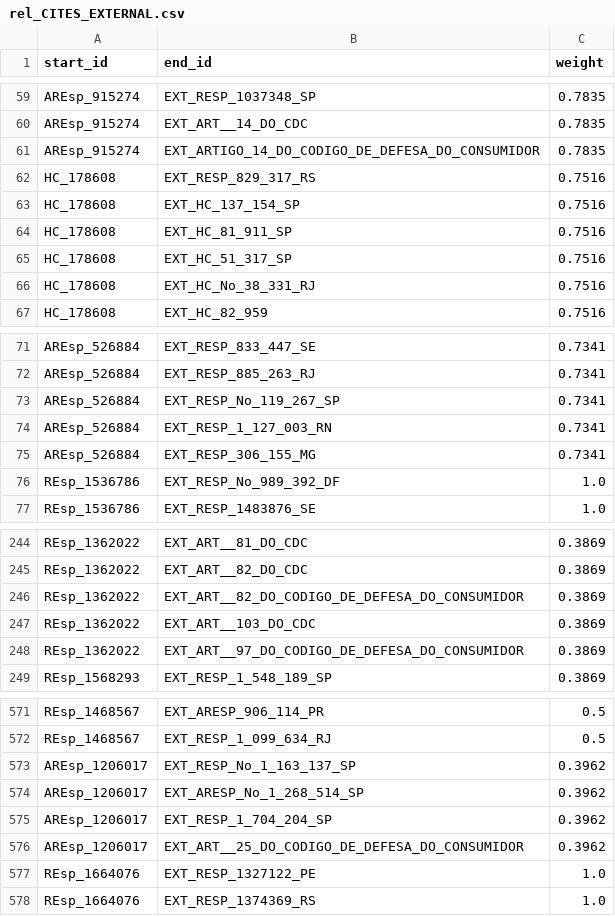
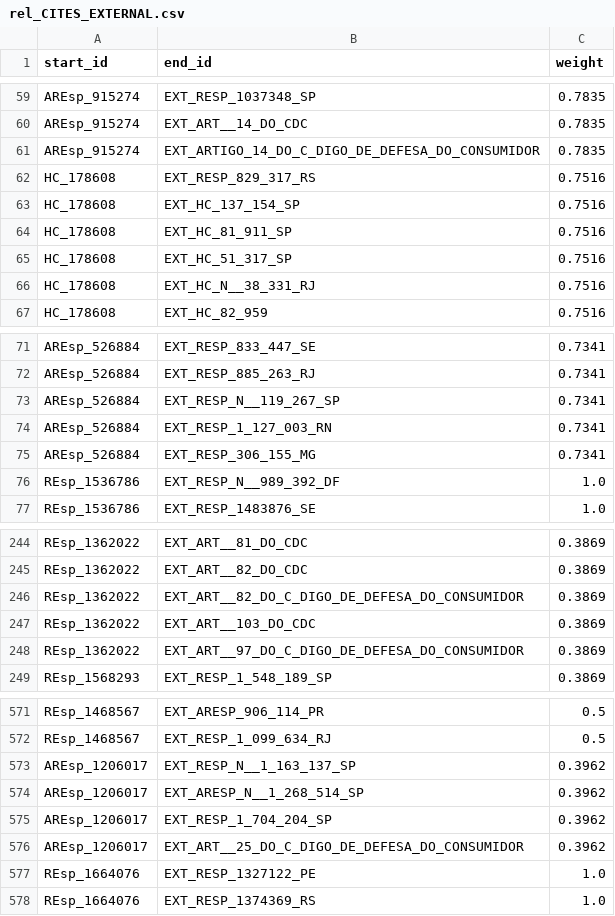
Before and after one commit to Eryclis/legal_kg_reasoning, a CSV file: 01_kg_pilot/output/cdc_art1_30/neo4j_data_importer/rel_CITES_EXTERNAL.csv, drawn as a sheet; only a part is shown, gaps mark what is left out; the diff covers the shown part only.

```diff
--- a/01_kg_pilot/output/cdc_art1_30/neo4j_data_importer/rel_CITES_EXTERNAL.csv
+++ b/01_kg_pilot/output/cdc_art1_30/neo4j_data_importer/rel_CITES_EXTERNAL.csv
@@ -60,3 +60,3 @@ AREsp_915274,EXT_RESP_1037348_SP,0.7835
 AREsp_915274,EXT_ART__14_DO_CDC,0.7835
-AREsp_915274,EXT_ARTIGO_14_DO_CODIGO_DE_DEFESA_DO_CONSUMIDOR,0.7835
+AREsp_915274,EXT_ARTIGO_14_DO_C_DIGO_DE_DEFESA_DO_CONSUMIDOR,0.7835
 HC_178608,EXT_RESP_829_317_RS,0.7516
@@ -65,3 +65,3 @@ HC_178608,EXT_HC_81_911_SP,0.7516
 HC_178608,EXT_HC_51_317_SP,0.7516
-HC_178608,EXT_HC_No_38_331_RJ,0.7516
+HC_178608,EXT_HC_N__38_331_RJ,0.7516
 HC_178608,EXT_HC_82_959,0.7516
@@ -72,6 +72,6 @@ AREsp_526884,EXT_RESP_833_447_SE,0.7341
 AREsp_526884,EXT_RESP_885_263_RJ,0.7341
-AREsp_526884,EXT_RESP_No_119_267_SP,0.7341
+AREsp_526884,EXT_RESP_N__119_267_SP,0.7341
 AREsp_526884,EXT_RESP_1_127_003_RN,0.7341
 AREsp_526884,EXT_RESP_306_155_MG,0.7341
-REsp_1536786,EXT_RESP_No_989_392_DF,1.0
+REsp_1536786,EXT_RESP_N__989_392_DF,1.0
 REsp_1536786,EXT_RESP_1483876_SE,1.0
@@ -245,5 +245,5 @@ REsp_1362022,EXT_ART__81_DO_CDC,0.3869
 REsp_1362022,EXT_ART__82_DO_CDC,0.3869
-REsp_1362022,EXT_ART__82_DO_CODIGO_DE_DEFESA_DO_CONSUMIDOR,0.3869
+REsp_1362022,EXT_ART__82_DO_C_DIGO_DE_DEFESA_DO_CONSUMIDOR,0.3869
 REsp_1362022,EXT_ART__103_DO_CDC,0.3869
-REsp_1362022,EXT_ART__97_DO_CODIGO_DE_DEFESA_DO_CONSUMIDOR,0.3869
+REsp_1362022,EXT_ART__97_DO_C_DIGO_DE_DEFESA_DO_CONSUMIDOR,0.3869
 REsp_1568293,EXT_RESP_1_548_189_SP,0.3869
@@ -572,6 +572,6 @@ REsp_1468567,EXT_ARESP_906_114_PR,0.5
 REsp_1468567,EXT_RESP_1_099_634_RJ,0.5
-AREsp_1206017,EXT_RESP_No_1_163_137_SP,0.3962
-AREsp_1206017,EXT_ARESP_No_1_268_514_SP,0.3962
+AREsp_1206017,EXT_RESP_N__1_163_137_SP,0.3962
+AREsp_1206017,EXT_ARESP_N__1_268_514_SP,0.3962
 AREsp_1206017,EXT_RESP_1_704_204_SP,0.3962
-AREsp_1206017,EXT_ART__25_DO_CODIGO_DE_DEFESA_DO_CONSUMIDOR,0.3962
+AREsp_1206017,EXT_ART__25_DO_C_DIGO_DE_DEFESA_DO_CONSUMIDOR,0.3962
 REsp_1664076,EXT_RESP_1327122_PE,1.0
```
Also changed, not shown: 29 edited cells elsewhere in this file, 01_kg_pilot/output/cdc_art1_30/neo4j_admin/nodes_ExternalCitation.csv, 01_kg_pilot/output/cdc_art1_30/neo4j_admin/relationships.csv, 6 other files.
